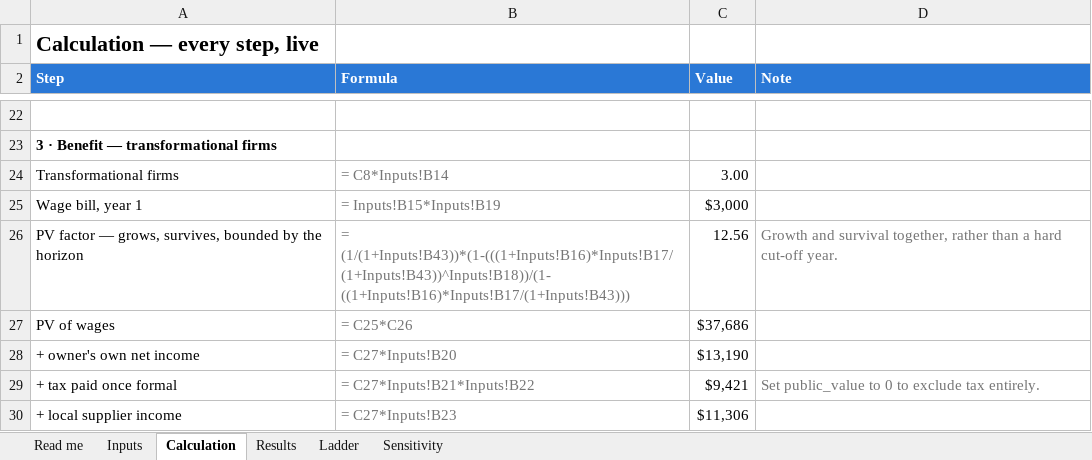
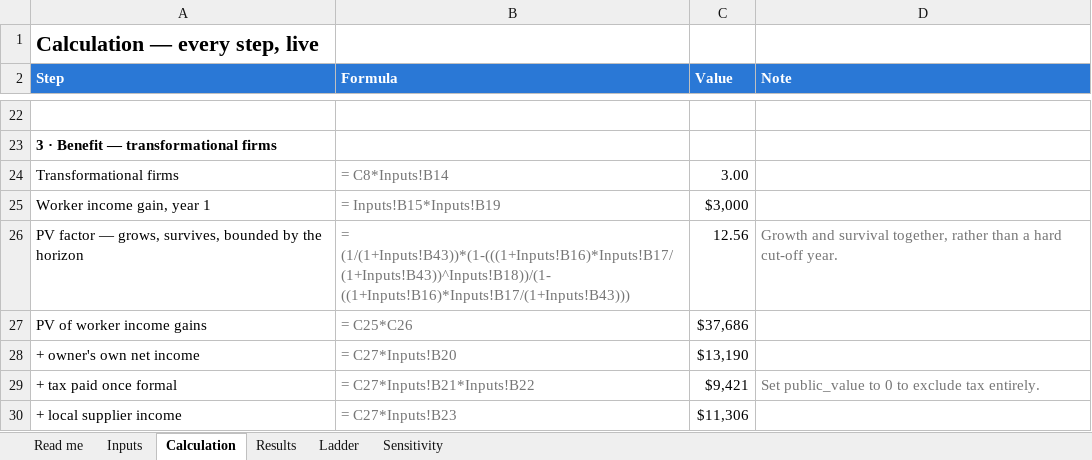
Before and after one commit to ArnoRoh/business_simulator, an Excel workbook: docs/concept-note-model.xlsx, sheet Calculation, drawn as a sheet; only a part is shown, gaps mark what is left out; values as stored, in another font and other column widths than the file's, no borders; the diff names each change by its address in the sheet, - before the commit and + after, or states it on an @@ line.

```diff
--- a/docs/concept-note-model.xlsx (sheet Calculation)
+++ b/docs/concept-note-model.xlsx (sheet Calculation)
-A25 (Step): Wage bill, year 1
+A25 (Step): Worker income gain, year 1
-A27 (Step): PV of wages
+A27 (Step): PV of worker income gains
```
Also changed, not shown: sheet Sensitivity, sheet Inputs, sheet Ladder, 49 other files.
